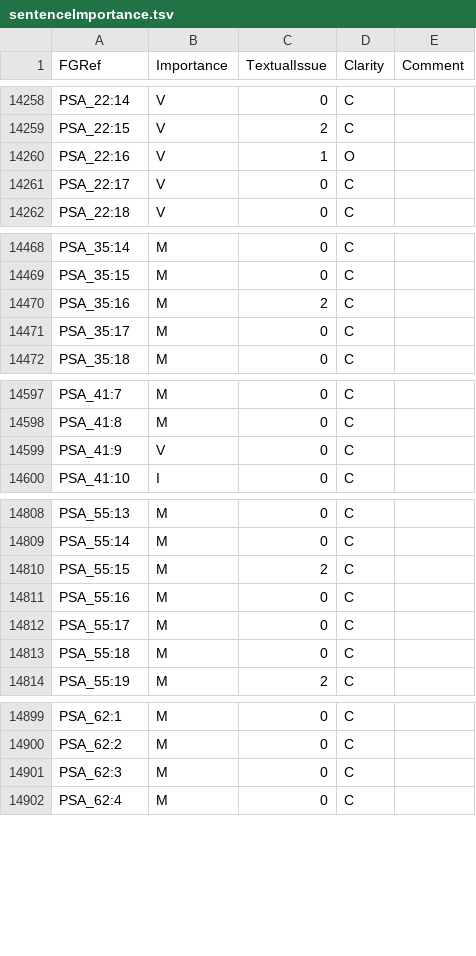
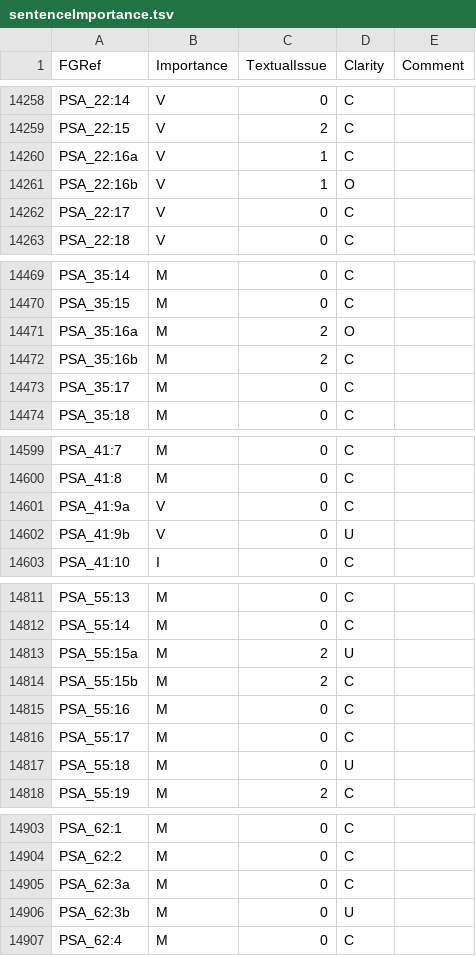
Before and after one commit to Freely-Given-org/OpenBibleData, a TSV file: datasets/sentenceImportance/sentenceImportance.tsv, drawn as a sheet; only a part is shown, gaps mark what is left out; the diff covers the shown part only.

Commit message:
Update DB with latest entries

```diff
--- a/datasets/sentenceImportance/sentenceImportance.tsv
+++ b/datasets/sentenceImportance/sentenceImportance.tsv
@@ -14259,3 +14259,4 @@ PSA_22:14	V	0	C
 PSA_22:15	V	2	C	
-PSA_22:16	V	1	O	
+PSA_22:16a	V	1	C	
+PSA_22:16b	V	1	O	
 PSA_22:17	V	0	C	
@@ -14469,3 +14470,4 @@ PSA_35:14	M	0	C
 PSA_35:15	M	0	C	
-PSA_35:16	M	2	C	
+PSA_35:16a	M	2	O	
+PSA_35:16b	M	2	C	
 PSA_35:17	M	0	C	
@@ -14598,3 +14600,4 @@ PSA_41:7	M	0	C
 PSA_41:8	M	0	C	
-PSA_41:9	V	0	C	
+PSA_41:9a	V	0	C	
+PSA_41:9b	V	0	U	
 PSA_41:10	I	0	C	
@@ -14809,6 +14812,7 @@ PSA_55:13	M	0	C
 PSA_55:14	M	0	C	
-PSA_55:15	M	2	C	
+PSA_55:15a	M	2	U	
+PSA_55:15b	M	2	C	
 PSA_55:16	M	0	C	
 PSA_55:17	M	0	C	
-PSA_55:18	M	0	C	
+PSA_55:18	M	0	U	
 PSA_55:19	M	2	C	
@@ -14900,3 +14904,4 @@ PSA_62:1	M	0	C
 PSA_62:2	M	0	C	
-PSA_62:3	M	0	C	
+PSA_62:3a	M	0	C	
+PSA_62:3b	M	0	U	
 PSA_62:4	M	0	C	
```
Also changed, not shown: 5 added rows and 14 edited cells elsewhere in this file, 1 other file.
